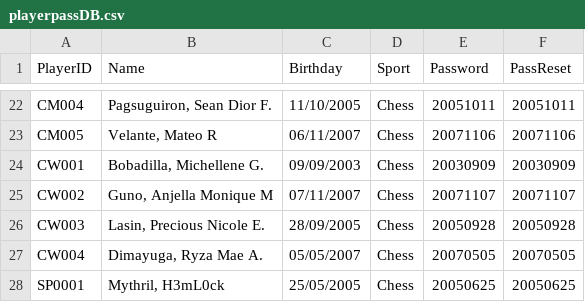
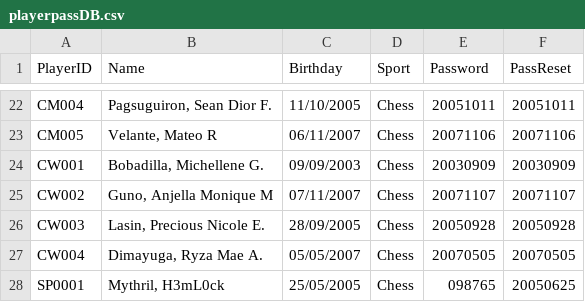
Before and after one commit to mythrilh3ml0ck/DLSLChessTeam, a CSV file: csv/playerpassDB.csv, drawn as a sheet; only a part is shown, gaps mark what is left out; the diff names each change by its address in the sheet, - before the commit and + after, or states it on an @@ line.

Commit message:
Update playerpassDB.csv from Android App

```diff
--- a/csv/playerpassDB.csv
+++ b/csv/playerpassDB.csv
-E28 (Password): 20050625
+E28 (Password): 098765
```
